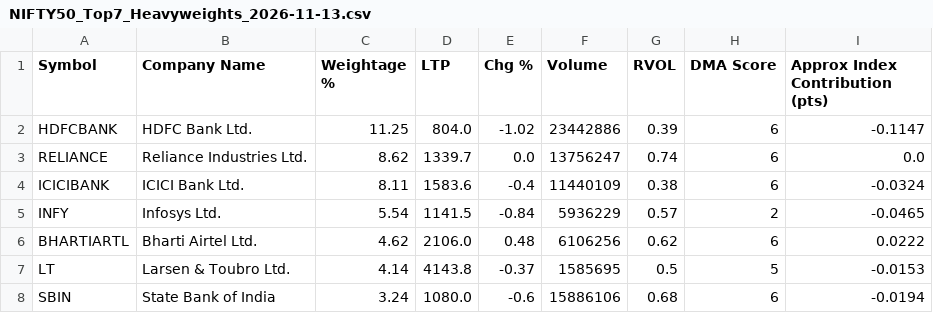
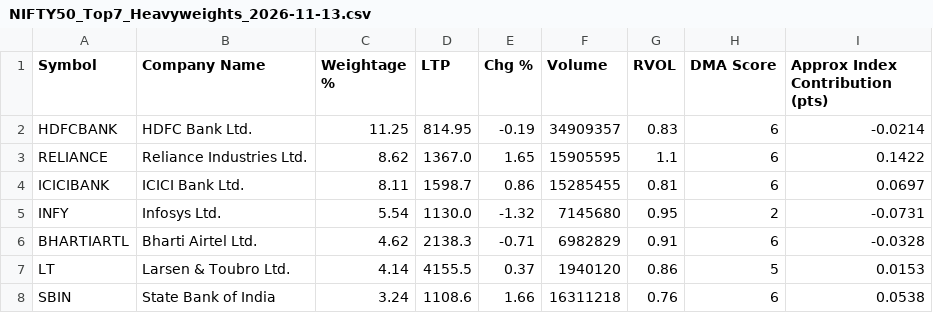
Before and after one commit to nithin1024/nifty50-dma-scanner, a CSV file: backend/data/exports/NIFTY50_Top7_Heavyweights_2026-11-13.csv, drawn as a sheet.

```diff
--- a/backend/data/exports/NIFTY50_Top7_Heavyweights_2026-11-13.csv
+++ b/backend/data/exports/NIFTY50_Top7_Heavyweights_2026-11-13.csv
@@ -1,8 +1,8 @@
 Symbol,Company Name,Weightage %,LTP,Chg %,Volume,RVOL,DMA Score,Approx Index Contribution (pts)
-HDFCBANK,HDFC Bank Ltd.,11.25,804.0,-1.02,23442886,0.39,6,-0.1147
-RELIANCE,Reliance Industries Ltd.,8.62,1339.7,0.0,13756247,0.74,6,0.0
-ICICIBANK,ICICI Bank Ltd.,8.11,1583.6,-0.4,11440109,0.38,6,-0.0324
-INFY,Infosys Ltd.,5.54,1141.5,-0.84,5936229,0.57,2,-0.0465
-BHARTIARTL,Bharti Airtel Ltd.,4.62,2106.0,0.48,6106256,0.62,6,0.0222
-LT,Larsen & Toubro Ltd.,4.14,4143.8,-0.37,1585695,0.5,5,-0.0153
-SBIN,State Bank of India,3.24,1080.0,-0.6,15886106,0.68,6,-0.0194
+HDFCBANK,HDFC Bank Ltd.,11.25,814.95,-0.19,34909357,0.83,6,-0.0214
+RELIANCE,Reliance Industries Ltd.,8.62,1367.0,1.65,15905595,1.1,6,0.1422
+ICICIBANK,ICICI Bank Ltd.,8.11,1598.7,0.86,15285455,0.81,6,0.0697
+INFY,Infosys Ltd.,5.54,1130.0,-1.32,7145680,0.95,2,-0.0731
+BHARTIARTL,Bharti Airtel Ltd.,4.62,2138.3,-0.71,6982829,0.91,6,-0.0328
+LT,Larsen & Toubro Ltd.,4.14,4155.5,0.37,1940120,0.86,5,0.0153
+SBIN,State Bank of India,3.24,1108.6,1.66,16311218,0.76,6,0.0538
```
Also changed, not shown: 14 other files.
